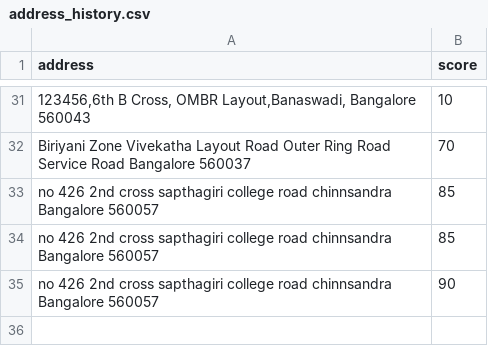
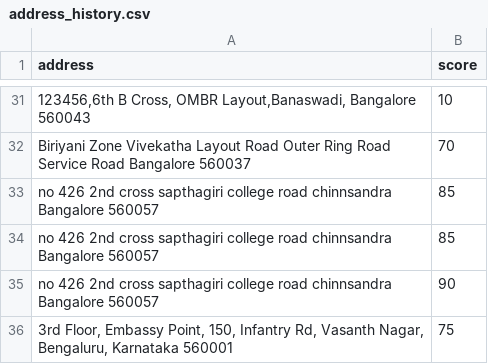
Before and after one commit to OmuniBasavarajuS/address-scoring-sr-omuni, a CSV file: address_history.csv, drawn as a sheet; only a part is shown, gaps mark what is left out; the diff names each change by its address in the sheet, - before the commit and + after, or states it on an @@ line.

Commit message:
New address history

```diff
--- a/address_history.csv
+++ b/address_history.csv
+row 36: 3rd Floor, Embassy Point, 150, Infantry Rd, Vasanth Nagar, Bengaluru, Karnataka 560001 | 75
```
